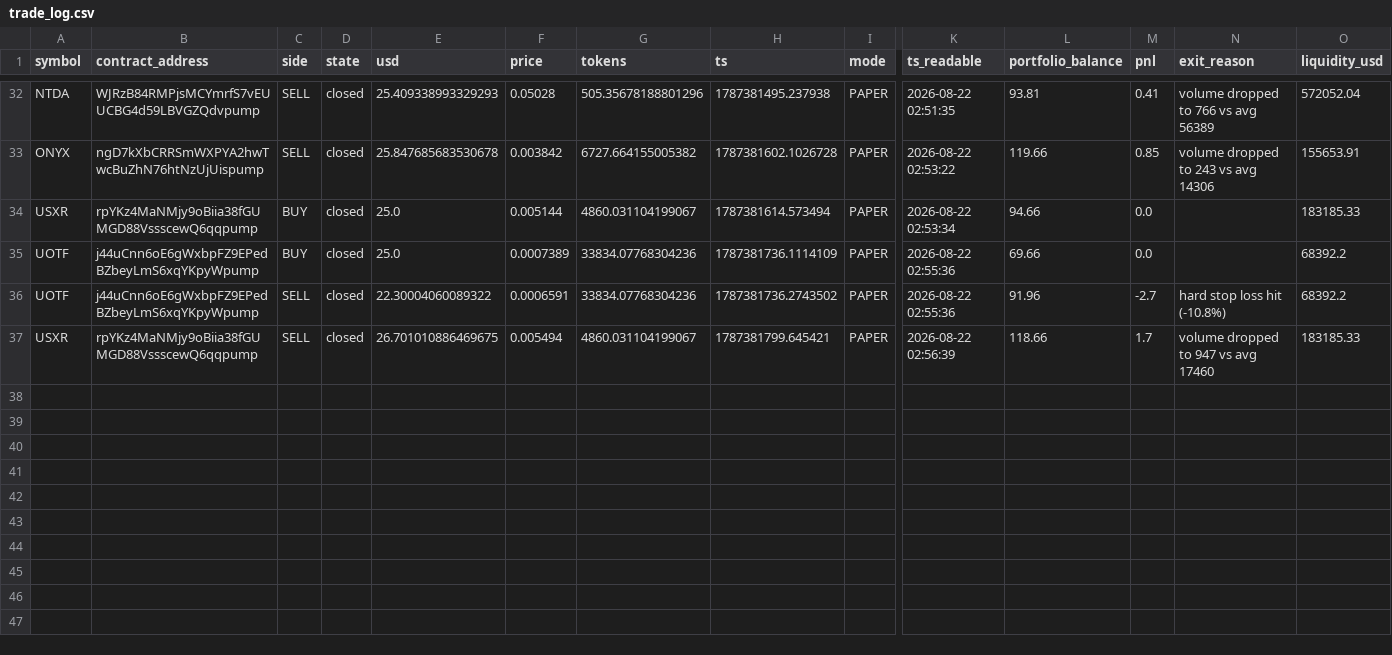
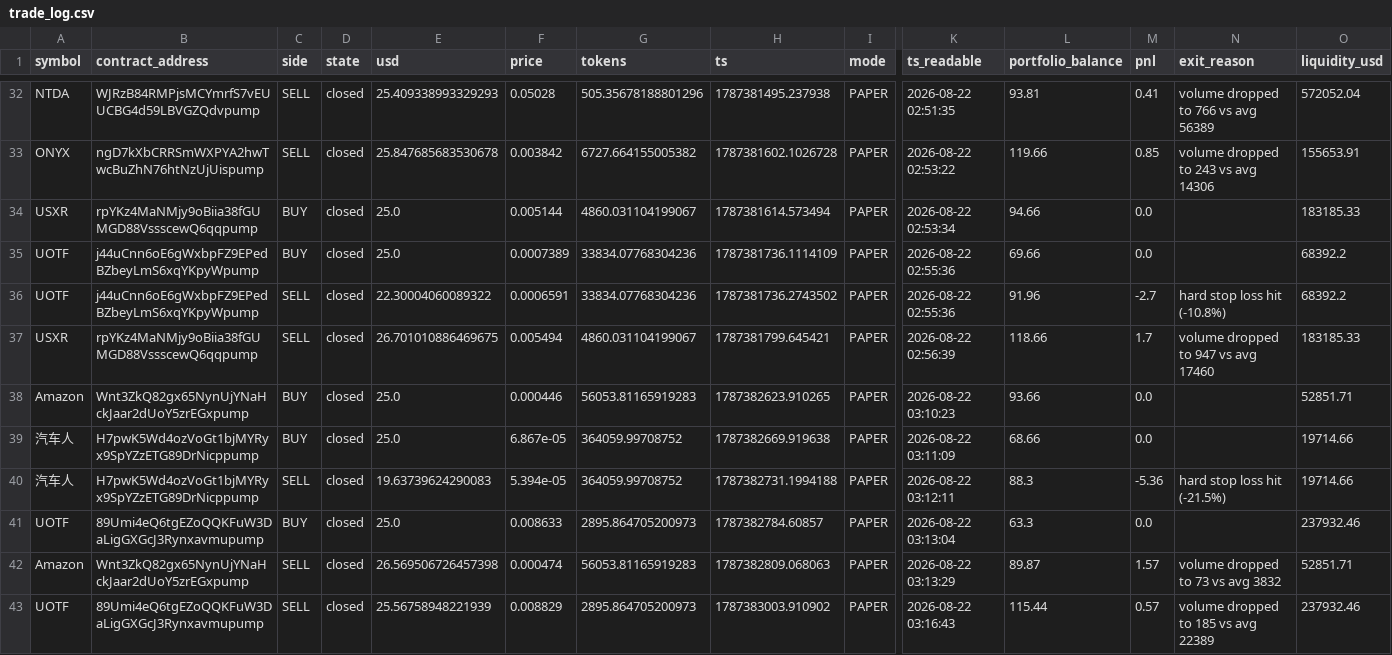
Before and after one commit to huey-nibiru/agentic-trader, a CSV file: trade_log.csv, drawn as a sheet; only a part is shown, gaps mark what is left out; rows hold the shown columns only; the diff covers the shown part only; the diff names each change by its address in the sheet, - before the commit and + after, or states it on an @@ line.

```diff
--- a/trade_log.csv
+++ b/trade_log.csv
+row 38: Amazon | Wnt3ZkQ82gx65NynUjYNaHckJaar2dUoY5zrEGxpump | BUY | closed | 25.0 | 0.000446 | 56053.81165919283 | 1787382623.910265 | PAPER | 2026-08-22 03:10:23 | 93.66 | 0.0 |  | 52851.71
+row 39: 汽车人 | H7pwK5Wd4ozVoGt1bjMYRyx9SpYZzETG89DrNicppump | BUY | closed | 25.0 | 6.867e-05 | 364059.99708752 | 1787382669.919638 | PAPER | 2026-08-22 03:11:09 | 68.66 | 0.0 |  | 19714.66
+row 40: 汽车人 | H7pwK5Wd4ozVoGt1bjMYRyx9SpYZzETG89DrNicppump | SELL | closed | 19.63739624290083 | 5.394e-05 | 364059.99708752 | 1787382731.1994188 | PAPER | 2026-08-22 03:12:11 | 88.3 | -5.36 | hard stop loss hit (-21.5%) | 19714.66
+row 41: UOTF | 89Umi4eQ6tgEZoQQKFuW3DaLigGXGcJ3Rynxavmupump | BUY | closed | 25.0 | 0.008633 | 2895.864705200973 | 1787382784.60857 | PAPER | 2026-08-22 03:13:04 | 63.3 | 0.0 |  | 237932.46
+row 42: Amazon | Wnt3ZkQ82gx65NynUjYNaHckJaar2dUoY5zrEGxpump | SELL | closed | 26.569506726457398 | 0.000474 | 56053.81165919283 | 1787382809.068063 | PAPER | 2026-08-22 03:13:29 | 89.87 | 1.57 | volume dropped to 73 vs avg 3832 | 52851.71
+row 43: UOTF | 89Umi4eQ6tgEZoQQKFuW3DaLigGXGcJ3Rynxavmupump | SELL | closed | 25.56758948221939 | 0.008829 | 2895.864705200973 | 1787383003.910902 | PAPER | 2026-08-22 03:16:43 | 115.44 | 0.57 | volume dropped to 185 vs avg 22389 | 237932.46
```
Also changed, not shown: 6 added rows elsewhere in this file, 2 other files.
